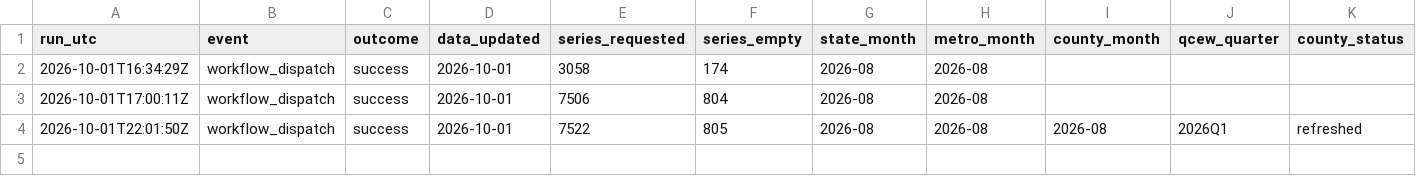
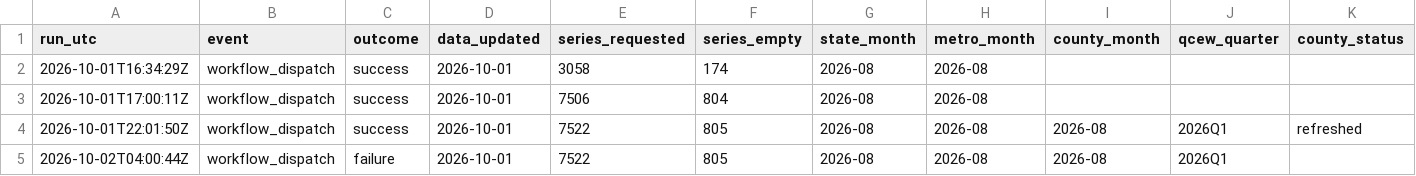
Before and after one commit to cyber-hbliu/workforce_demographic_dashboard, a CSV file: docs/data/run_log.csv, drawn as a sheet; the diff names each change by its address in the sheet, - before the commit and + after, or states it on an @@ line.

```diff
--- a/docs/data/run_log.csv
+++ b/docs/data/run_log.csv
+row 5: 2026-10-02T04:00:44Z | workflow_dispatch | failure | 2026-10-01 | 7522 | 805 | 2026-08 | 2026-08 | 2026-08 | 2026Q1
```
Also changed, not shown: 1 other file.
